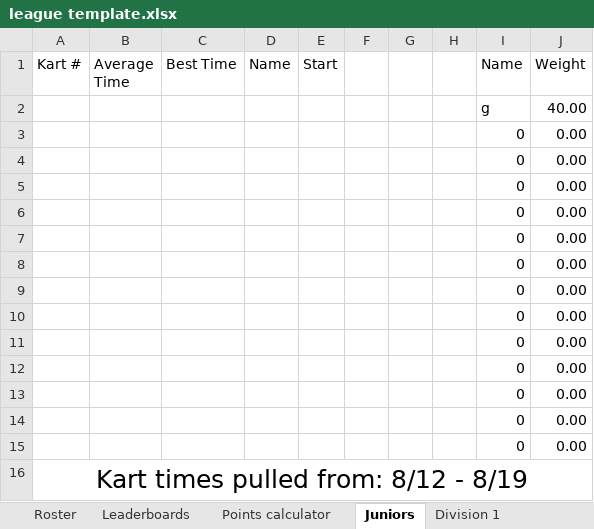
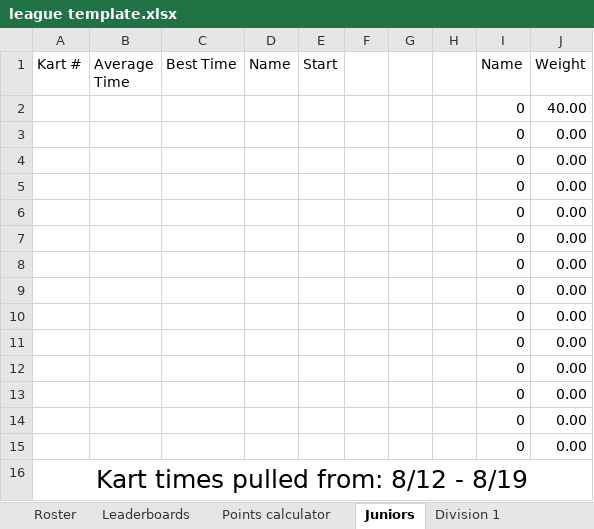
Before and after one commit to SeanStaley21/League-Points-calculator, an Excel workbook: league template.xlsx, sheet Juniors, drawn as a sheet; values as stored, in another font and other column widths than the file's, no borders; table styles not drawn; the diff names each change by its address in the sheet, - before the commit and + after, or states it on an @@ line.

```diff
--- a/league template.xlsx (sheet Juniors)
+++ b/league template.xlsx (sheet Juniors)
-I2 (Name): g
+I2 (Name): 0
```
Also changed, not shown: sheet Roster, sheet Leaderboards, sheet Points calculator, sheet Division 1, sheet Division 2, sheet Division 3.
